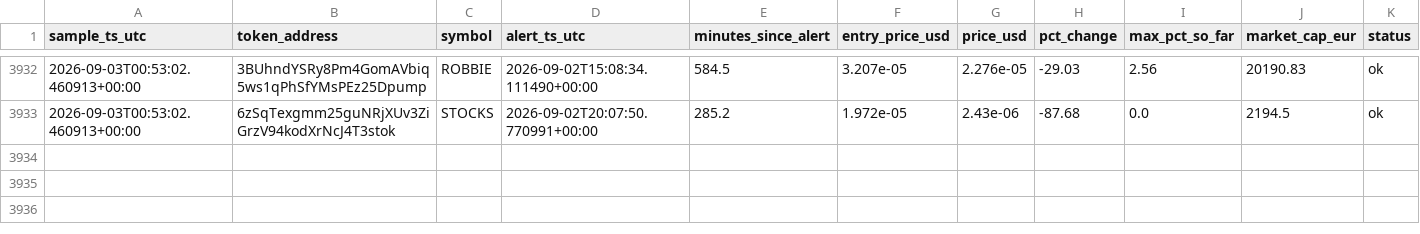
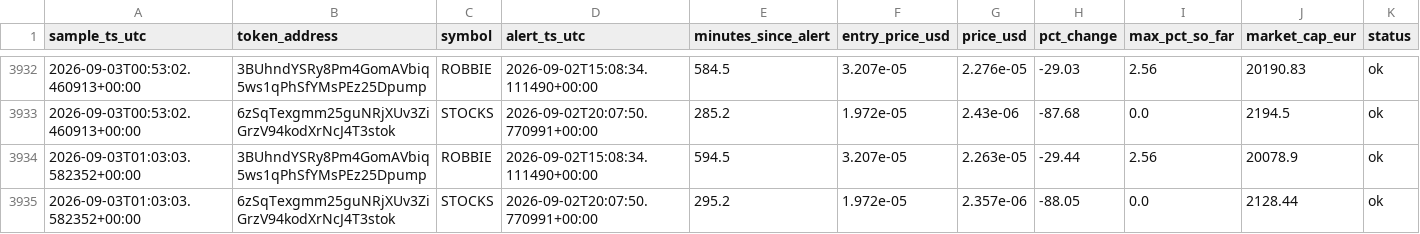
Before and after one commit to bromenie2026-commits/Cointracker, a CSV file: logs/watchlist.csv, drawn as a sheet; only a part is shown, gaps mark what is left out.

```diff
--- a/logs/watchlist.csv
+++ b/logs/watchlist.csv
@@ -3933 +3933,3 @@ sample_ts_utc,token_address,symbol,alert_ts_utc,minutes_since_alert,entry_price_
 2026-09-03T00:53:02.460913+00:00,6zSqTexgmm25guNRjXUv3ZiGrzV94kodXrNcJ4T3stok,STOCKS,2026-09-02T20:07:50.770991+00:00,285.2,1.972e-05,2.43e-06,-87.68,0.0,2194.5,ok
+2026-09-03T01:03:03.582352+00:00,3BUhndYSRy8Pm4GomAVbiq5ws1qPhSfYMsPEz25Dpump,ROBBIE,2026-09-02T15:08:34.111490+00:00,594.5,3.207e-05,2.263e-05,-29.44,2.56,20078.9,ok
+2026-09-03T01:03:03.582352+00:00,6zSqTexgmm25guNRjXUv3ZiGrzV94kodXrNcJ4T3stok,STOCKS,2026-09-02T20:07:50.770991+00:00,295.2,1.972e-05,2.357e-06,-88.05,0.0,2128.44,ok
```
Also changed, not shown: 1 other file.
